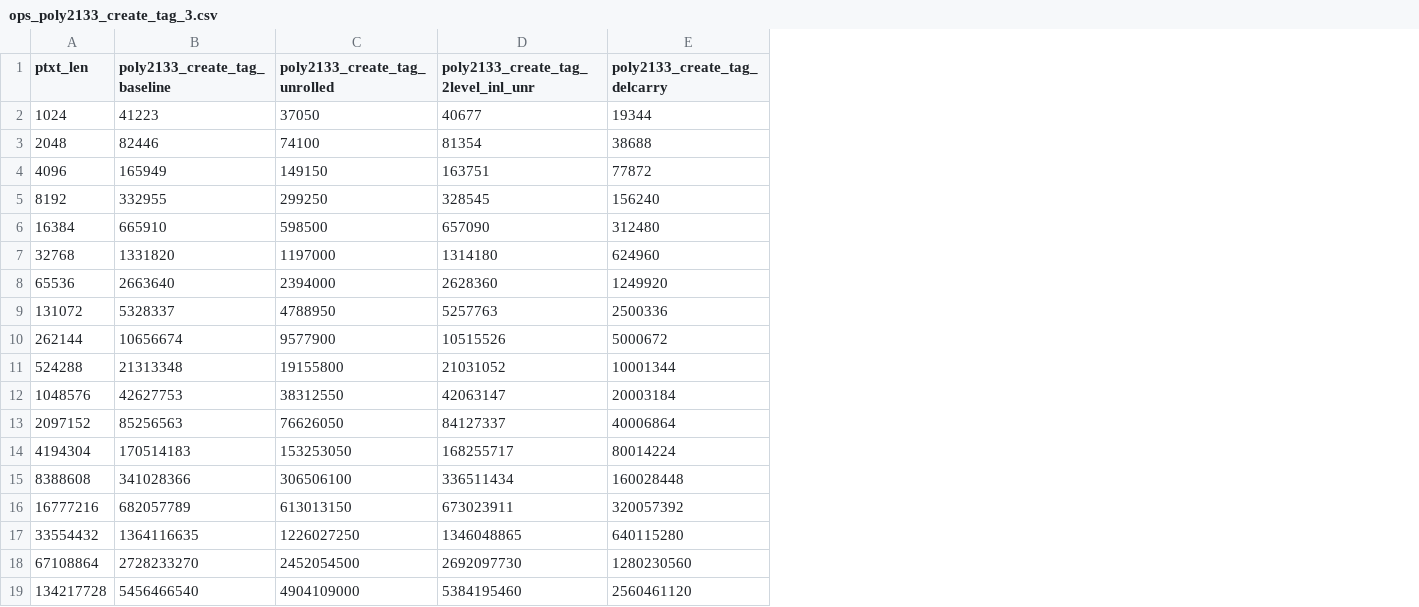
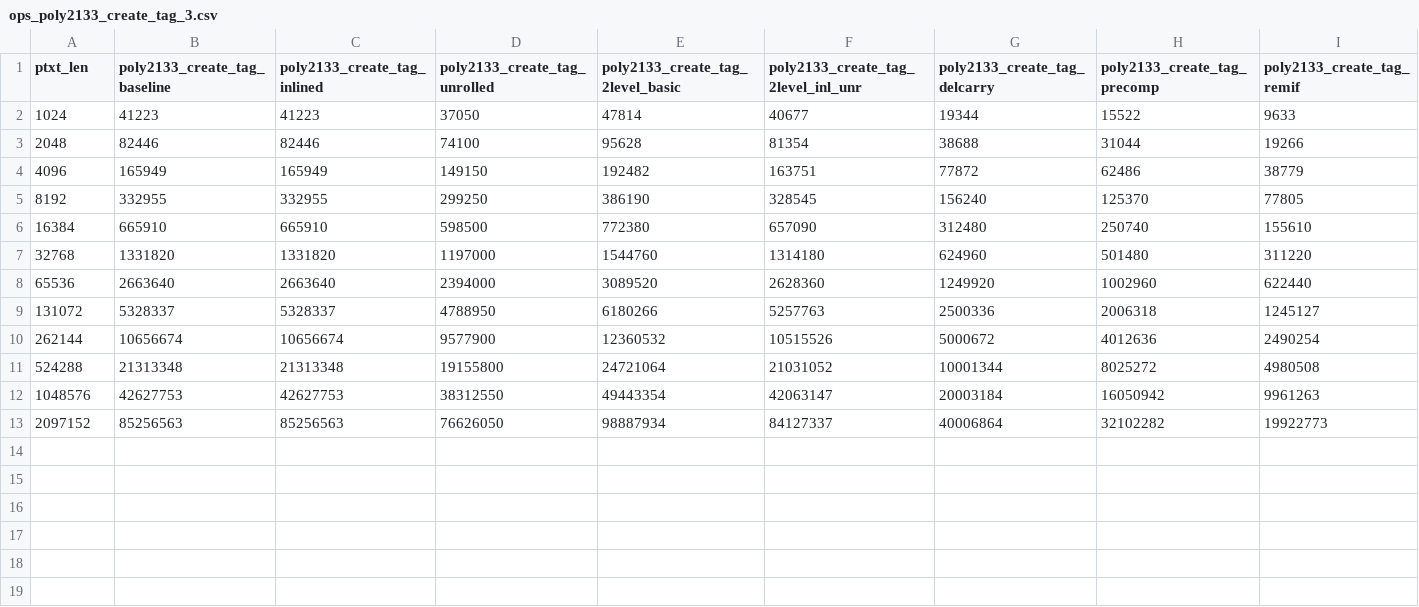
Before and after one commit to GiannisTsagkaropoulos/Chacha20-Poly1305-Optimization, a CSV file: time/poly2133/data/ops_poly2133_create_tag_3.csv, drawn as a sheet; only a part is shown; removed rows and columns are numbered as before the commit, all else as after; rows hold the shown columns only; the diff names each change by its address in the sheet, - before the commit and + after, or states it on an @@ line.

```diff
--- a/time/poly2133/data/ops_poly2133_create_tag_3.csv
+++ b/time/poly2133/data/ops_poly2133_create_tag_3.csv
+column C (poly2133_create_tag_inlined), rows 2-13: 41223 | 82446 | 165949 | 332955 | 665910 | 1331820 | 2663640 | 5328337 | 10656674 | 21313348 | 42627753 | 85256563
+column E (poly2133_create_tag_2level_basic), rows 2-13: 47814 | 95628 | 192482 | 386190 | 772380 | 1544760 | 3089520 | 6180266 | 12360532 | 24721064 | 49443354 | 98887934
+column H (poly2133_create_tag_precomp), rows 2-13: 15522 | 31044 | 62486 | 125370 | 250740 | 501480 | 1002960 | 2006318 | 4012636 | 8025272 | 16050942 | 32102282
+column I (poly2133_create_tag_remif), rows 2-13: 9633 | 19266 | 38779 | 77805 | 155610 | 311220 | 622440 | 1245127 | 2490254 | 4980508 | 9961263 | 19922773
-row 14: 4194304 | 170514183 | 153253050 | 168255717 | 80014224
-row 15: 8388608 | 341028366 | 306506100 | 336511434 | 160028448
-row 16: 16777216 | 682057789 | 613013150 | 673023911 | 320057392
-row 17: 33554432 | 1364116635 | 1226027250 | 1346048865 | 640115280
-row 18: 67108864 | 2728233270 | 2452054500 | 2692097730 | 1280230560
-row 19: 134217728 | 5456466540 | 4904109000 | 5384195460 | 2560461120
```
Also changed, not shown: time/poly2133/data/cycles_poly2133_create_tag_3.csv, time/poly2133/data/cycles_poly2133_create_tag_3_no_vec.csv, 3 other files.
